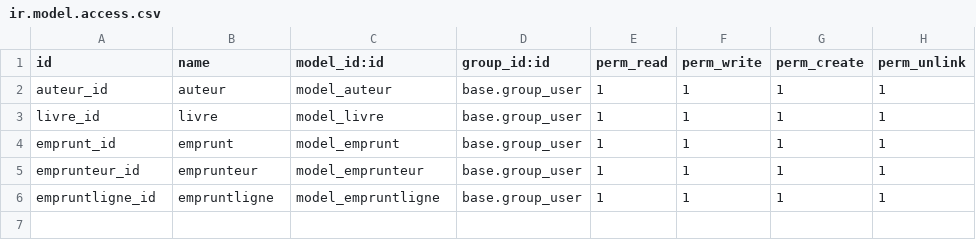
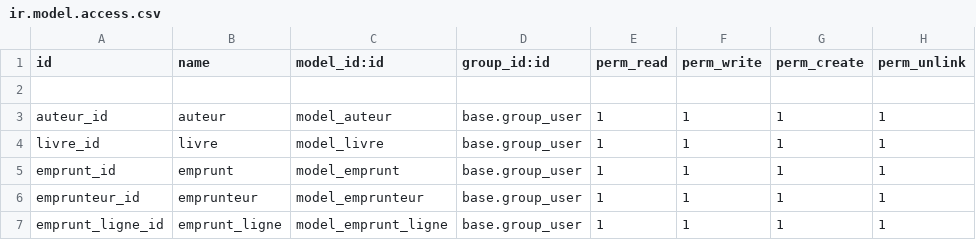
Before and after one commit to kuh-lip-soh/GL-S3, a CSV file: ERP/Gestion_Bibliotheque/security/ir.model.access.csv, drawn as a sheet.

```diff
--- a/ERP/Gestion_Bibliotheque/security/ir.model.access.csv
+++ b/ERP/Gestion_Bibliotheque/security/ir.model.access.csv
@@ -1,2 +1,3 @@
 id,name,model_id:id,group_id:id,perm_read,perm_write,perm_create,perm_unlink
+
 auteur_id,auteur,model_auteur,base.group_user,1,1,1,1
@@ -5,2 +6,2 @@ emprunt_id,emprunt,model_emprunt,base.group_user,1,1,1,1
 emprunteur_id,emprunteur,model_emprunteur,base.group_user,1,1,1,1
-empruntligne_id,empruntligne,model_empruntligne,base.group_user,1,1,1,1
+emprunt_ligne_id,emprunt_ligne,model_emprunt_ligne,base.group_user,1,1,1,1
```
Also changed, not shown: 14 other files.
